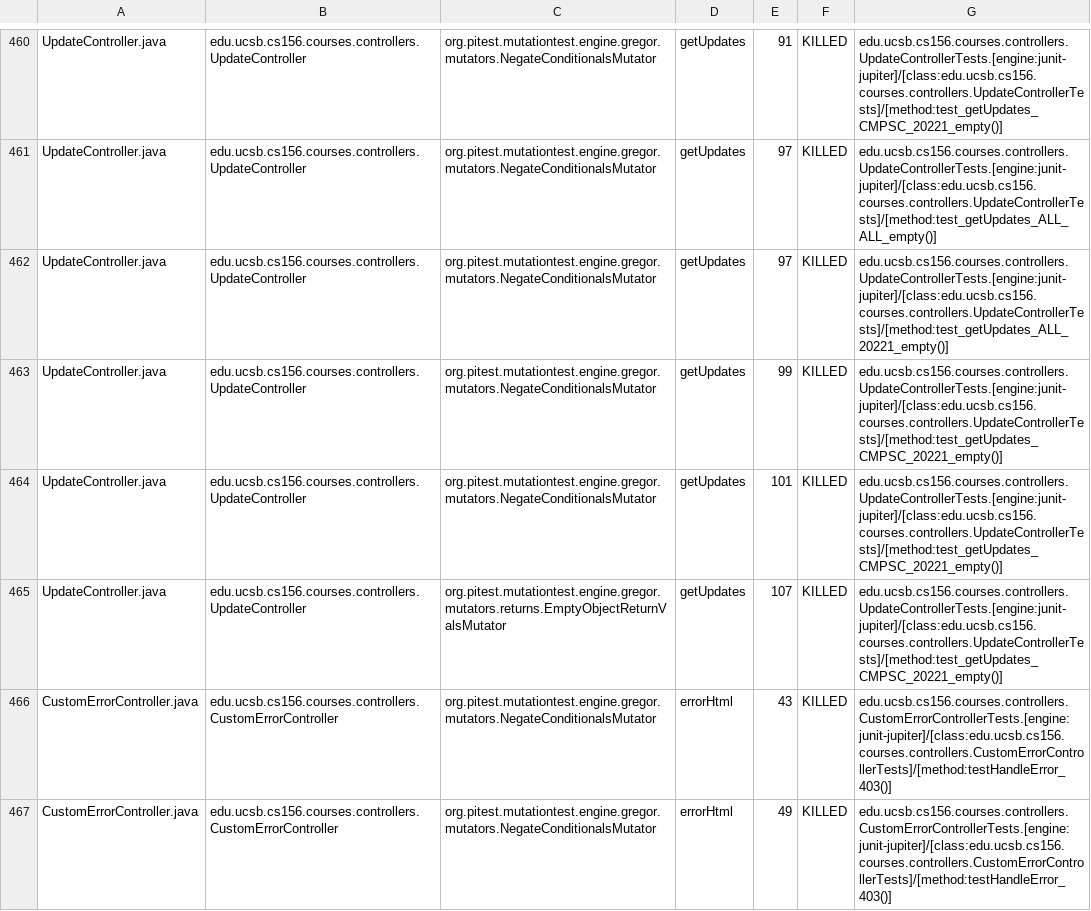
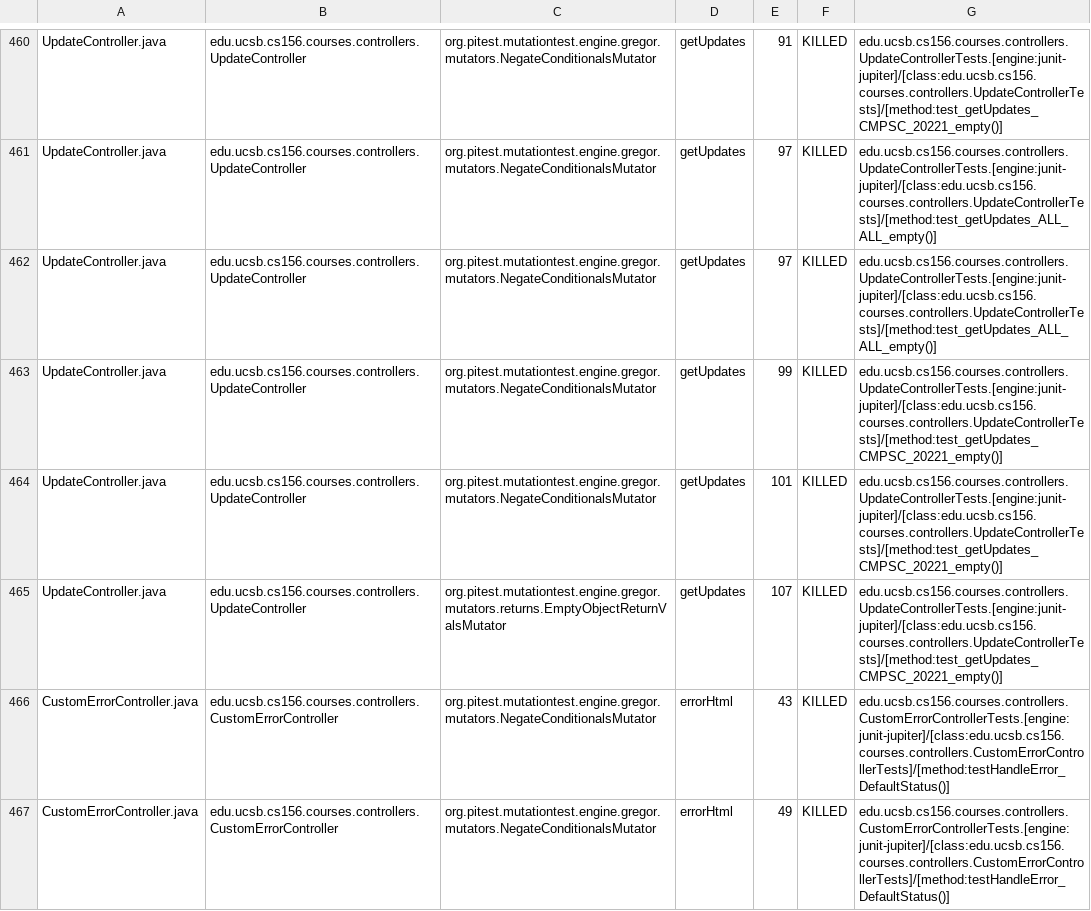
Before and after one commit to ucsb-cs156/proj-courses, a CSV file: prs/307/pitest/mutations.csv, drawn as a sheet; only a part is shown, gaps mark what is left out; the diff covers the shown part only.

Commit message:
Deploying to gh-pages from @ ucsb-cs156/proj-courses@eecccd93b3a472c01a52b9ce93fa7e932c36695a 🚀

```diff
--- a/prs/307/pitest/mutations.csv
+++ b/prs/307/pitest/mutations.csv
@@ -461,3 +461,3 @@ UpdateController.java,edu.ucsb.cs156.courses.controllers.UpdateController,org.pi
 UpdateController.java,edu.ucsb.cs156.courses.controllers.UpdateController,org.pitest.mutationtest.engine.gregor.mutators.NegateConditionalsMutator,getUpdates,97,KILLED,edu.ucsb.cs156.courses.controllers.UpdateControllerTests.[engine:junit-jupiter]/[class:edu.ucsb.cs156.courses.controllers.UpdateControllerTests]/[method:test_getUpdates_ALL_ALL_empty()]
-UpdateController.java,edu.ucsb.cs156.courses.controllers.UpdateController,org.pitest.mutationtest.engine.gregor.mutators.NegateConditionalsMutator,getUpdates,97,KILLED,edu.ucsb.cs156.courses.controllers.UpdateControllerTests.[engine:junit-jupiter]/[class:edu.ucsb.cs156.courses.controllers.UpdateControllerTests]/[method:test_getUpdates_ALL_20221_empty()]
+UpdateController.java,edu.ucsb.cs156.courses.controllers.UpdateController,org.pitest.mutationtest.engine.gregor.mutators.NegateConditionalsMutator,getUpdates,97,KILLED,edu.ucsb.cs156.courses.controllers.UpdateControllerTests.[engine:junit-jupiter]/[class:edu.ucsb.cs156.courses.controllers.UpdateControllerTests]/[method:test_getUpdates_ALL_ALL_empty()]
 UpdateController.java,edu.ucsb.cs156.courses.controllers.UpdateController,org.pitest.mutationtest.engine.gregor.mutators.NegateConditionalsMutator,getUpdates,99,KILLED,edu.ucsb.cs156.courses.controllers.UpdateControllerTests.[engine:junit-jupiter]/[class:edu.ucsb.cs156.courses.controllers.UpdateControllerTests]/[method:test_getUpdates_CMPSC_20221_empty()]
@@ -465,3 +465,3 @@ UpdateController.java,edu.ucsb.cs156.courses.controllers.UpdateController,org.pi
 UpdateController.java,edu.ucsb.cs156.courses.controllers.UpdateController,org.pitest.mutationtest.engine.gregor.mutators.returns.EmptyObjectReturnValsMutator,getUpdates,107,KILLED,edu.ucsb.cs156.courses.controllers.UpdateControllerTests.[engine:junit-jupiter]/[class:edu.ucsb.cs156.courses.controllers.UpdateControllerTests]/[method:test_getUpdates_CMPSC_20221_empty()]
-CustomErrorController.java,edu.ucsb.cs156.courses.controllers.CustomErrorController,org.pitest.mutationtest.engine.gregor.mutators.NegateConditionalsMutator,errorHtml,43,KILLED,edu.ucsb.cs156.courses.controllers.CustomErrorControllerTests.[engine:junit-jupiter]/[class:edu.ucsb.cs156.courses.controllers.CustomErrorControllerTests]/[method:testHandleError_403()]
-CustomErrorController.java,edu.ucsb.cs156.courses.controllers.CustomErrorController,org.pitest.mutationtest.engine.gregor.mutators.NegateConditionalsMutator,errorHtml,49,KILLED,edu.ucsb.cs156.courses.controllers.CustomErrorControllerTests.[engine:junit-jupiter]/[class:edu.ucsb.cs156.courses.controllers.CustomErrorControllerTests]/[method:testHandleError_403()]
+CustomErrorController.java,edu.ucsb.cs156.courses.controllers.CustomErrorController,org.pitest.mutationtest.engine.gregor.mutators.NegateConditionalsMutator,errorHtml,43,KILLED,edu.ucsb.cs156.courses.controllers.CustomErrorControllerTests.[engine:junit-jupiter]/[class:edu.ucsb.cs156.courses.controllers.CustomErrorControllerTests]/[method:testHandleError_DefaultStatus()]
+CustomErrorController.java,edu.ucsb.cs156.courses.controllers.CustomErrorController,org.pitest.mutationtest.engine.gregor.mutators.NegateConditionalsMutator,errorHtml,49,KILLED,edu.ucsb.cs156.courses.controllers.CustomErrorControllerTests.[engine:junit-jupiter]/[class:edu.ucsb.cs156.courses.controllers.CustomErrorControllerTests]/[method:testHandleError_DefaultStatus()]
```
Also changed, not shown: 1 added row, 1 removed row and 45 edited cells elsewhere in this file, 54 other files.
